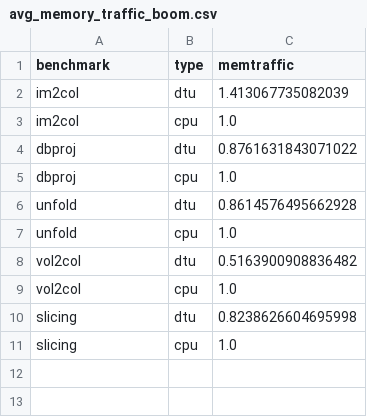
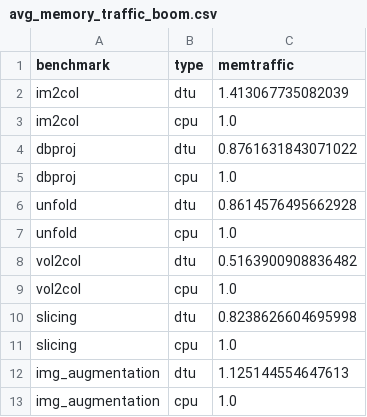
Before and after one commit to ColeStrickler/DTU_FIGURES, a CSV file: data/avg_memory_traffic_boom.csv, drawn as a sheet; the diff names each change by its address in the sheet, - before the commit and + after, or states it on an @@ line.

Commit message:
darknet data

```diff
--- a/data/avg_memory_traffic_boom.csv
+++ b/data/avg_memory_traffic_boom.csv
+row 12: img_augmentation | dtu | 1.125144554647613
+row 13: img_augmentation | cpu | 1.0
```
Also changed, not shown: 12 other files.
